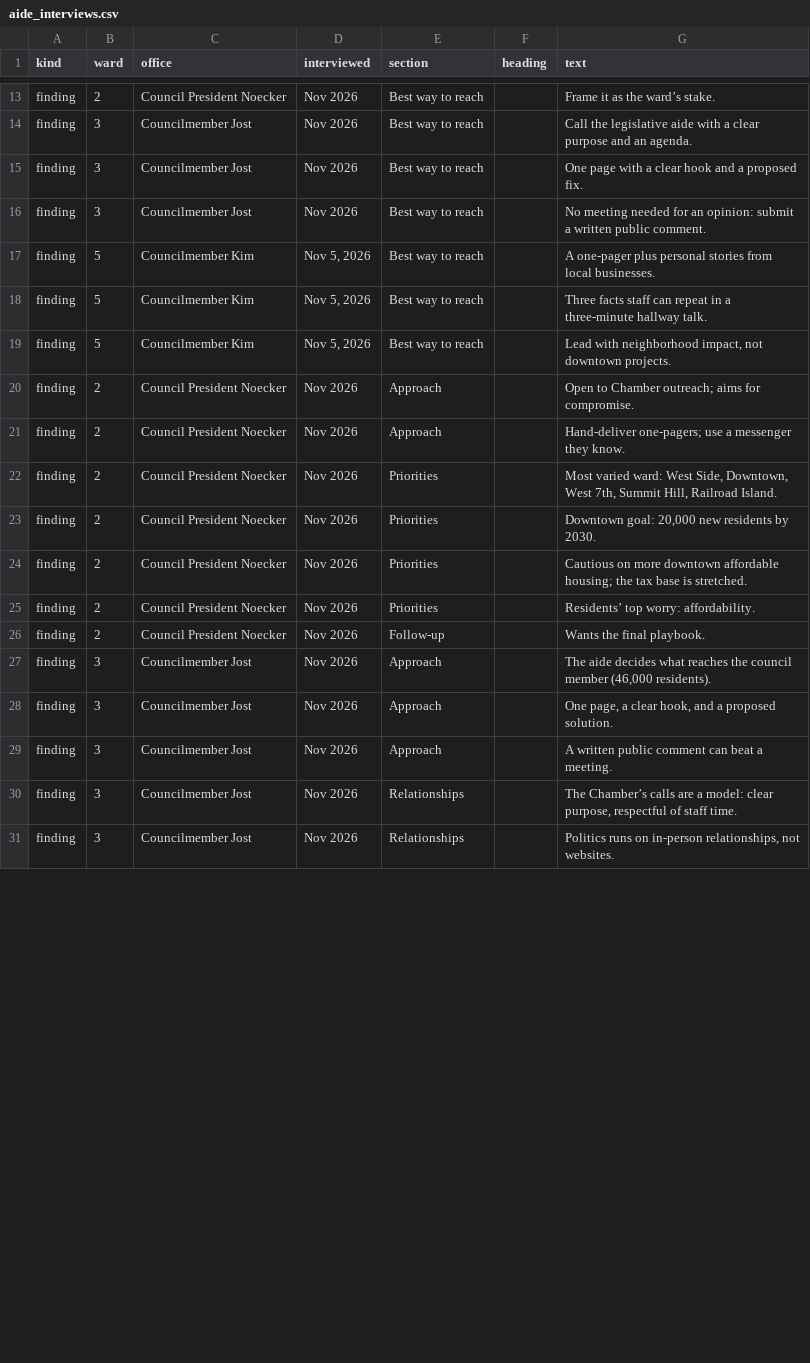
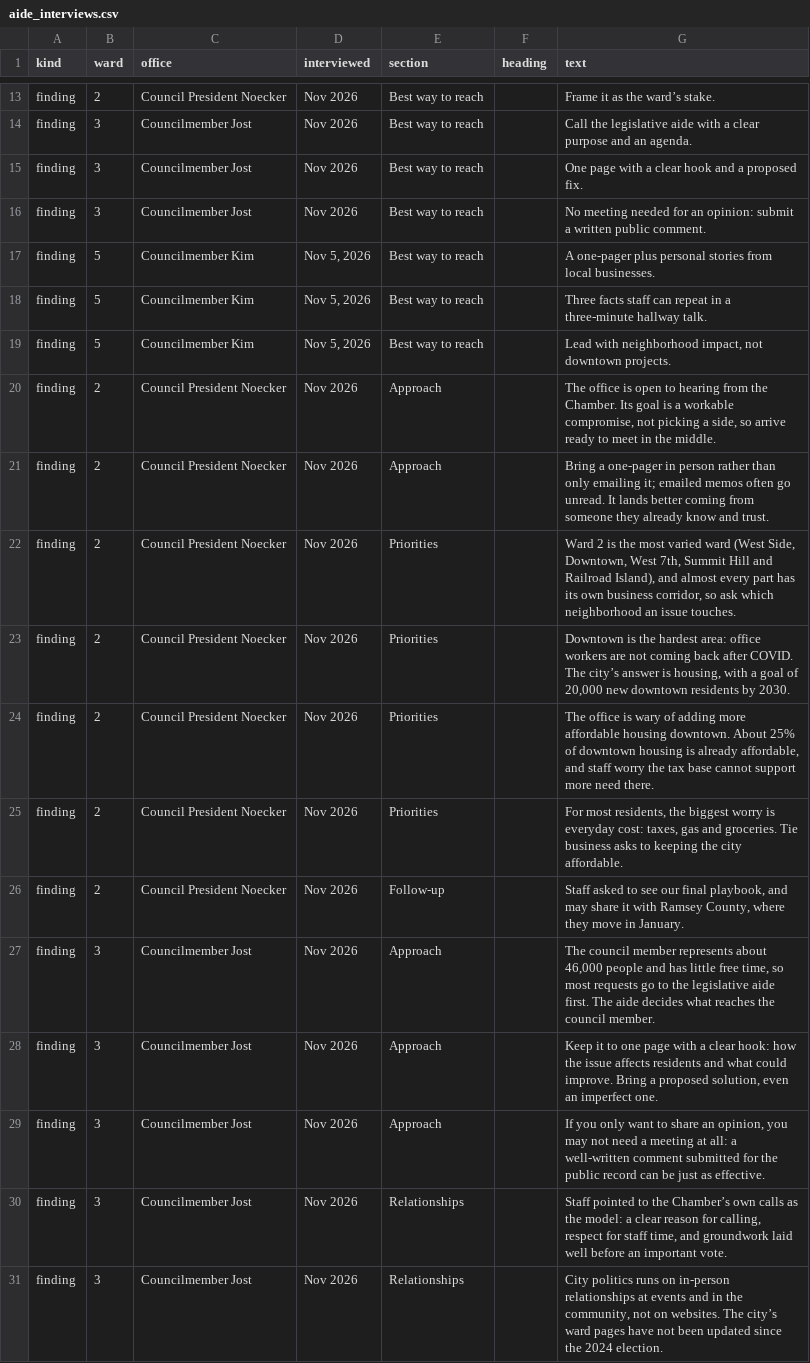
Before and after one commit to schif198/SPCC-CC, a CSV file: aide_interviews.csv, drawn as a sheet; only a part is shown, gaps mark what is left out; the diff covers the shown part only.

```diff
--- a/aide_interviews.csv
+++ b/aide_interviews.csv
@@ -19,13 +19,13 @@ finding,5,Councilmember Kim,"Nov 5, 2026",Best way to reach,,Three facts staff c
 finding,5,Councilmember Kim,"Nov 5, 2026",Best way to reach,,"Lead with neighborhood impact, not downtown projects."
-finding,2,Council President Noecker,Nov 2026,Approach,,Open to Chamber outreach; aims for compromise.
-finding,2,Council President Noecker,Nov 2026,Approach,,Hand-deliver one-pagers; use a messenger they know.
-finding,2,Council President Noecker,Nov 2026,Priorities,,"Most varied ward: West Side, Downtown, West 7th, Summit Hill, Railroad Island."
-finding,2,Council President Noecker,Nov 2026,Priorities,,"Downtown goal: 20,000 new residents by 2030."
-finding,2,Council President Noecker,Nov 2026,Priorities,,Cautious on more downtown affordable housing; the tax base is stretched.
-finding,2,Council President Noecker,Nov 2026,Priorities,,Residents’ top worry: affordability.
-finding,2,Council President Noecker,Nov 2026,Follow-up,,Wants the final playbook.
-finding,3,Councilmember Jost,Nov 2026,Approach,,"The aide decides what reaches the council member (46,000 residents)."
-finding,3,Councilmember Jost,Nov 2026,Approach,,"One page, a clear hook, and a proposed solution."
-finding,3,Councilmember Jost,Nov 2026,Approach,,A written public comment can beat a meeting.
-finding,3,Councilmember Jost,Nov 2026,Relationships,,"The Chamber’s calls are a model: clear purpose, respectful of staff time."
-finding,3,Councilmember Jost,Nov 2026,Relationships,,"Politics runs on in-person relationships, not websites."
+finding,2,Council President Noecker,Nov 2026,Approach,,"The office is open to hearing from the Chamber. Its goal is a workable compromise, not picking a side, so arrive ready to meet in the middle."
+finding,2,Council President Noecker,Nov 2026,Approach,,Bring a one-pager in person rather than only emailing it; emailed memos often go unread. It lands better coming from someone they already know and trust.
+finding,2,Council President Noecker,Nov 2026,Priorities,,"Ward 2 is the most varied ward (West Side, Downtown, West 7th, Summit Hill and Railroad Island), and almost every part has its own business corridor, so ask which neighborhood an issue touches."
+finding,2,Council President Noecker,Nov 2026,Priorities,,"Downtown is the hardest area: office workers are not coming back after COVID. The city’s answer is housing, with a goal of 20,000 new downtown residents by 2030."
+finding,2,Council President Noecker,Nov 2026,Priorities,,"The office is wary of adding more affordable housing downtown. About 25% of downtown housing is already affordable, and staff worry the tax base cannot support more need there."
+finding,2,Council President Noecker,Nov 2026,Priorities,,"For most residents, the biggest worry is everyday cost: taxes, gas and groceries. Tie business asks to keeping the city affordable."
+finding,2,Council President Noecker,Nov 2026,Follow-up,,"Staff asked to see our final playbook, and may share it with Ramsey County, where they move in January."
+finding,3,Councilmember Jost,Nov 2026,Approach,,"The council member represents about 46,000 people and has little free time, so most requests go to the legislative aide first. The aide decides what reaches the council member."
+finding,3,Councilmember Jost,Nov 2026,Approach,,"Keep it to one page with a clear hook: how the issue affects residents and what could improve. Bring a proposed solution, even an imperfect one."
+finding,3,Councilmember Jost,Nov 2026,Approach,,"If you only want to share an opinion, you may not need a meeting at all: a well-written comment submitted for the public record can be just as effective."
+finding,3,Councilmember Jost,Nov 2026,Relationships,,"Staff pointed to the Chamber’s own calls as the model: a clear reason for calling, respect for staff time, and groundwork laid well before an important vote."
+finding,3,Councilmember Jost,Nov 2026,Relationships,,"City politics runs on in-person relationships at events and in the community, not on websites. The city’s ward pages have not been updated since the 2024 election."
```
Also changed, not shown: 11 edited cells elsewhere in this file, 2 other files.
